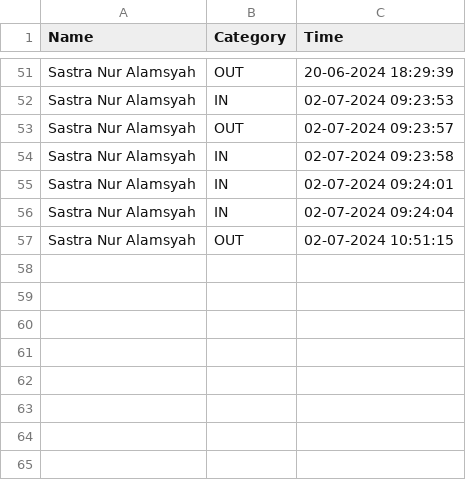
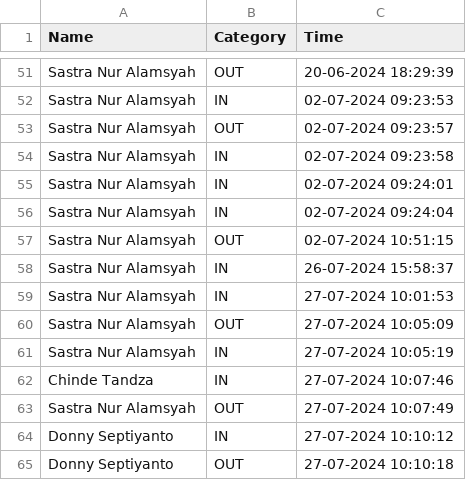
Before and after one commit to rocery/flask-raspberry, a CSV file: static/data/data.csv, drawn as a sheet; only a part is shown, gaps mark what is left out.

```diff
--- a/static/data/data.csv
+++ b/static/data/data.csv
@@ -57 +57,9 @@ Sastra Nur Alamsyah,IN,02-07-2024 09:24:04
 Sastra Nur Alamsyah,OUT,02-07-2024 10:51:15
+Sastra Nur Alamsyah,IN,26-07-2024 15:58:37
+Sastra Nur Alamsyah,IN,27-07-2024 10:01:53
+Sastra Nur Alamsyah,OUT,27-07-2024 10:05:09
+Sastra Nur Alamsyah,IN,27-07-2024 10:05:19
+Chinde Tandza,IN,27-07-2024 10:07:46
+Sastra Nur Alamsyah,OUT,27-07-2024 10:07:49
+Donny Septiyanto,IN,27-07-2024 10:10:12
+Donny Septiyanto,OUT,27-07-2024 10:10:18
```
Also changed, not shown: 4 other files.
